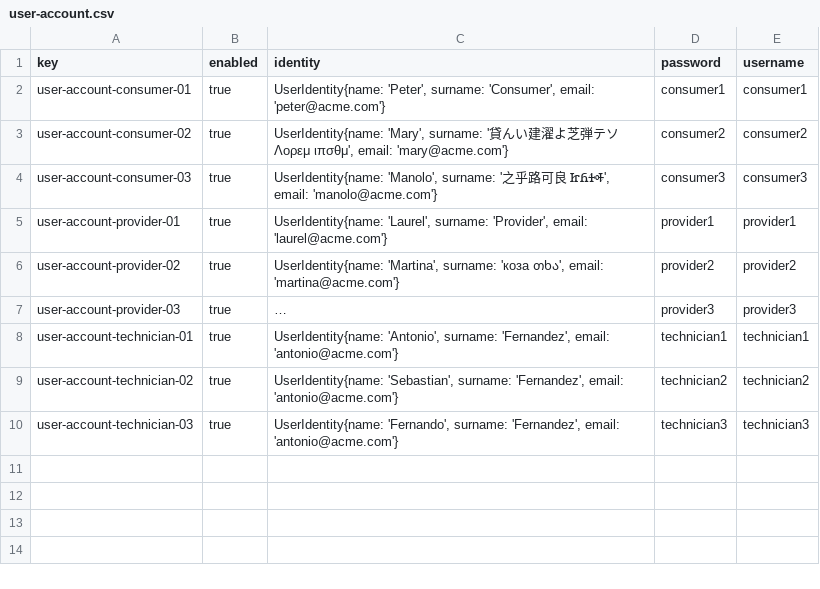
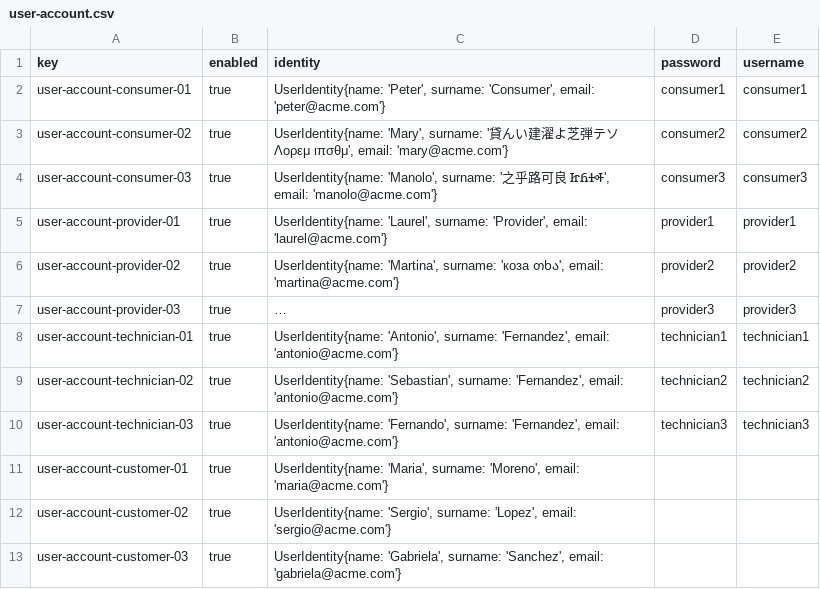
Before and after one commit to DP2-C1-063/Acme-ANS-D04, a CSV file: src/main/resources/WEB-INF/data/sample/user-account.csv, drawn as a sheet; long unchanged cells end in ….

Commit message:
csv del user account lol

```diff
--- a/src/main/resources/WEB-INF/data/sample/user-account.csv
+++ b/src/main/resources/WEB-INF/data/sample/user-account.csv
@@ -10 +10,4 @@ user-account-technician-02,true,"UserIdentity{name: 'Sebastian', surname: 'Ferna
 user-account-technician-03,true,"UserIdentity{name: 'Fernando', surname: 'Fernandez', email: 'antonio@acme.com'}",technician3,technician3
+user-account-customer-01,true,"UserIdentity{name: 'Maria', surname: 'Moreno', email: 'maria@acme.com'}",,
+user-account-customer-02,true,"UserIdentity{name: 'Sergio', surname: 'Lopez', email: 'sergio@acme.com'}",,
+user-account-customer-03,true,"UserIdentity{name: 'Gabriela', surname: 'Sanchez', email: 'gabriela@acme.com'}",,
```
